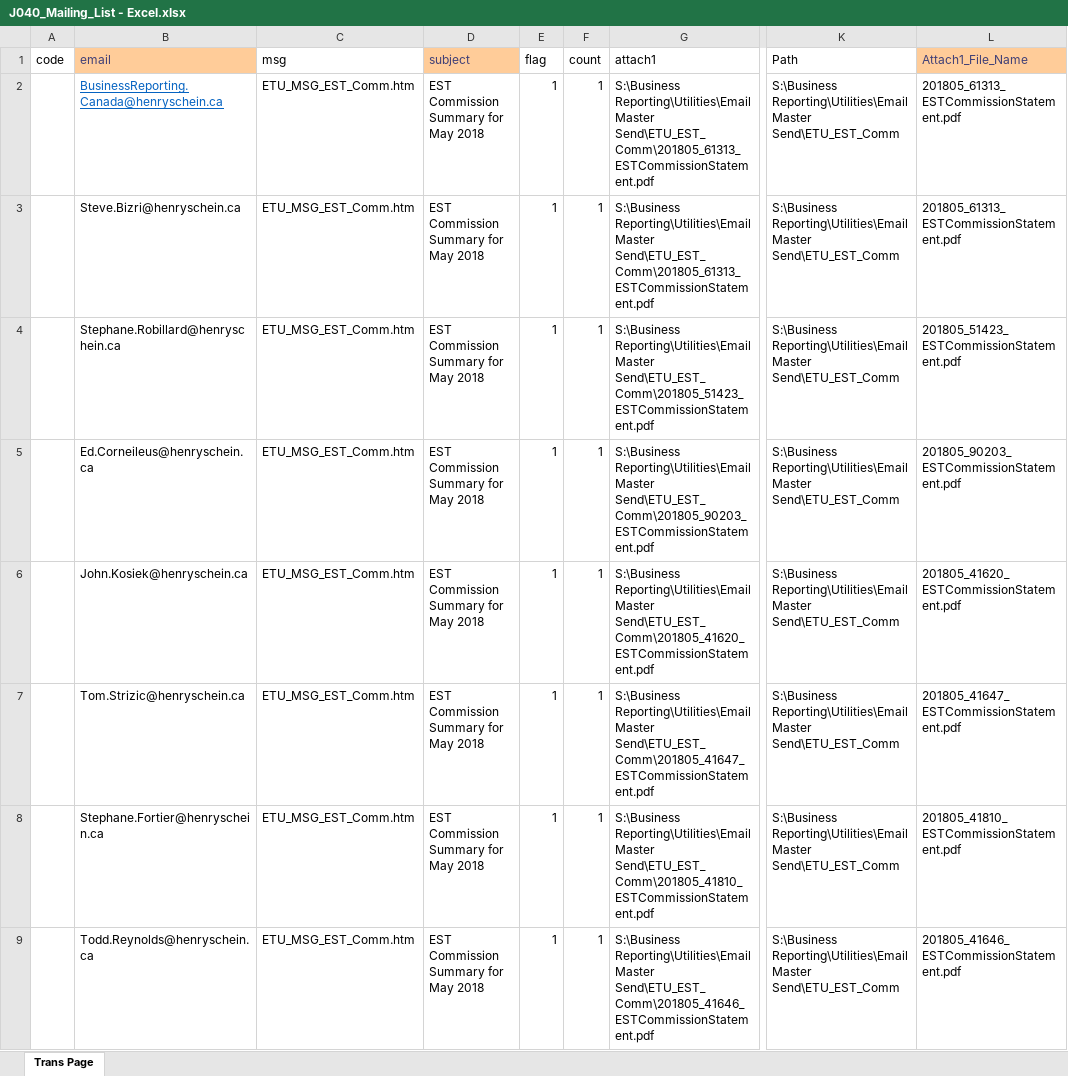
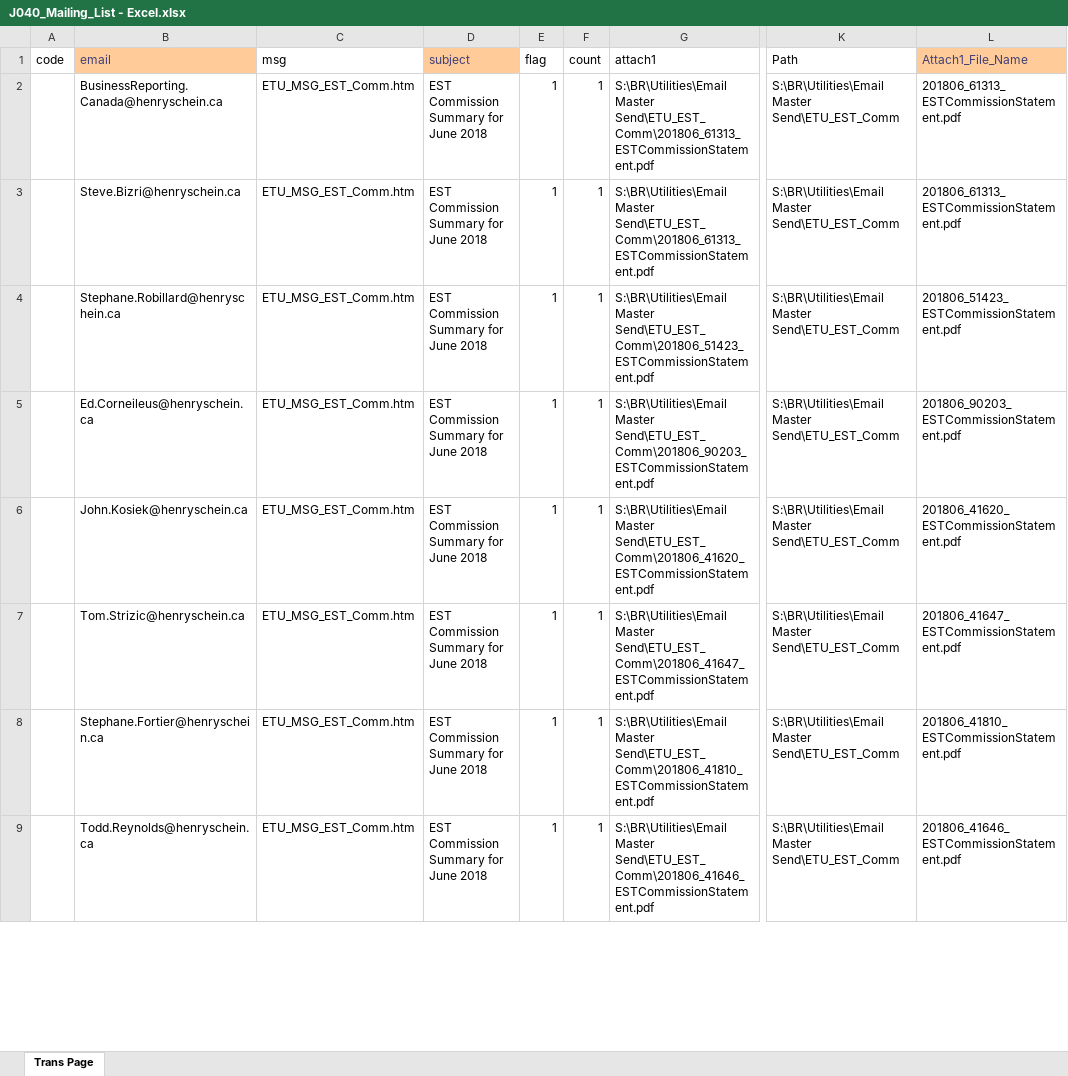
Before and after one commit to HSCanada/BRPoSh, an Excel workbook: BR_Mailer/J040_COM_EST/J040_Mailing_List - Excel.xlsx, sheet Trans Page, drawn as a sheet; only a part is shown, gaps mark what is left out; values as stored, in another font and other column widths than the file's, no borders; the diff covers the shown part only; the diff names each change by its address in the sheet, - before the commit and + after, or states it on an @@ line.

```diff
--- a/BR_Mailer/J040_COM_EST/J040_Mailing_List - Excel.xlsx (sheet Trans Page)
+++ b/BR_Mailer/J040_COM_EST/J040_Mailing_List - Excel.xlsx (sheet Trans Page)
@@ B2 underline: on → off, text colour: #0563C1 → black @@
-D2:D9 (subject): EST Commission Summary for May 2018
+D2:D9 (subject): EST Commission Summary for June 2018
-G2:G3 (attach1): S:\Business Reporting\Utilities\Email Master Send\ETU_EST_Comm\201805_61313_ESTCommissionStatement.pdf
+G2:G3 (attach1): S:\BR\Utilities\Email Master Send\ETU_EST_Comm\201806_61313_ESTCommissionStatement.pdf
-K2:K9 (Path): S:\Business Reporting\Utilities\Email Master Send\ETU_EST_Comm
+K2:K9 (Path): S:\BR\Utilities\Email Master Send\ETU_EST_Comm
-L2:L3 (Attach1_File_Name): 201805_61313_ESTCommissionStatement.pdf
+L2:L3 (Attach1_File_Name): 201806_61313_ESTCommissionStatement.pdf
-G4 (attach1): S:\Business Reporting\Utilities\Email Master Send\ETU_EST_Comm\201805_51423_ESTCommissionStatement.pdf
+G4 (attach1): S:\BR\Utilities\Email Master Send\ETU_EST_Comm\201806_51423_ESTCommissionStatement.pdf
-L4 (Attach1_File_Name): 201805_51423_ESTCommissionStatement.pdf
+L4 (Attach1_File_Name): 201806_51423_ESTCommissionStatement.pdf
-G5 (attach1): S:\Business Reporting\Utilities\Email Master Send\ETU_EST_Comm\201805_90203_ESTCommissionStatement.pdf
+G5 (attach1): S:\BR\Utilities\Email Master Send\ETU_EST_Comm\201806_90203_ESTCommissionStatement.pdf
-L5 (Attach1_File_Name): 201805_90203_ESTCommissionStatement.pdf
+L5 (Attach1_File_Name): 201806_90203_ESTCommissionStatement.pdf
-G6 (attach1): S:\Business Reporting\Utilities\Email Master Send\ETU_EST_Comm\201805_41620_ESTCommissionStatement.pdf
+G6 (attach1): S:\BR\Utilities\Email Master Send\ETU_EST_Comm\201806_41620_ESTCommissionStatement.pdf
-L6 (Attach1_File_Name): 201805_41620_ESTCommissionStatement.pdf
+L6 (Attach1_File_Name): 201806_41620_ESTCommissionStatement.pdf
-G7 (attach1): S:\Business Reporting\Utilities\Email Master Send\ETU_EST_Comm\201805_41647_ESTCommissionStatement.pdf
+G7 (attach1): S:\BR\Utilities\Email Master Send\ETU_EST_Comm\201806_41647_ESTCommissionStatement.pdf
-L7 (Attach1_File_Name): 201805_41647_ESTCommissionStatement.pdf
+L7 (Attach1_File_Name): 201806_41647_ESTCommissionStatement.pdf
-G8 (attach1): S:\Business Reporting\Utilities\Email Master Send\ETU_EST_Comm\201805_41810_ESTCommissionStatement.pdf
+G8 (attach1): S:\BR\Utilities\Email Master Send\ETU_EST_Comm\201806_41810_ESTCommissionStatement.pdf
-L8 (Attach1_File_Name): 201805_41810_ESTCommissionStatement.pdf
+L8 (Attach1_File_Name): 201806_41810_ESTCommissionStatement.pdf
-G9 (attach1): S:\Business Reporting\Utilities\Email Master Send\ETU_EST_Comm\201805_41646_ESTCommissionStatement.pdf
+G9 (attach1): S:\BR\Utilities\Email Master Send\ETU_EST_Comm\201806_41646_ESTCommissionStatement.pdf
-L9 (Attach1_File_Name): 201805_41646_ESTCommissionStatement.pdf
+L9 (Attach1_File_Name): 201806_41646_ESTCommissionStatement.pdf
```
Also changed, not shown: 1 added row, 2 removed rows and 372 edited cells elsewhere in this sheet, BR_Mailer/J021_DS_FSC/J021_Mailing_List-Excel.xlsx, BR_Mailer/J030_COM_FSC/J030_Mailing_List - Excel.xlsx, 20 other files.
